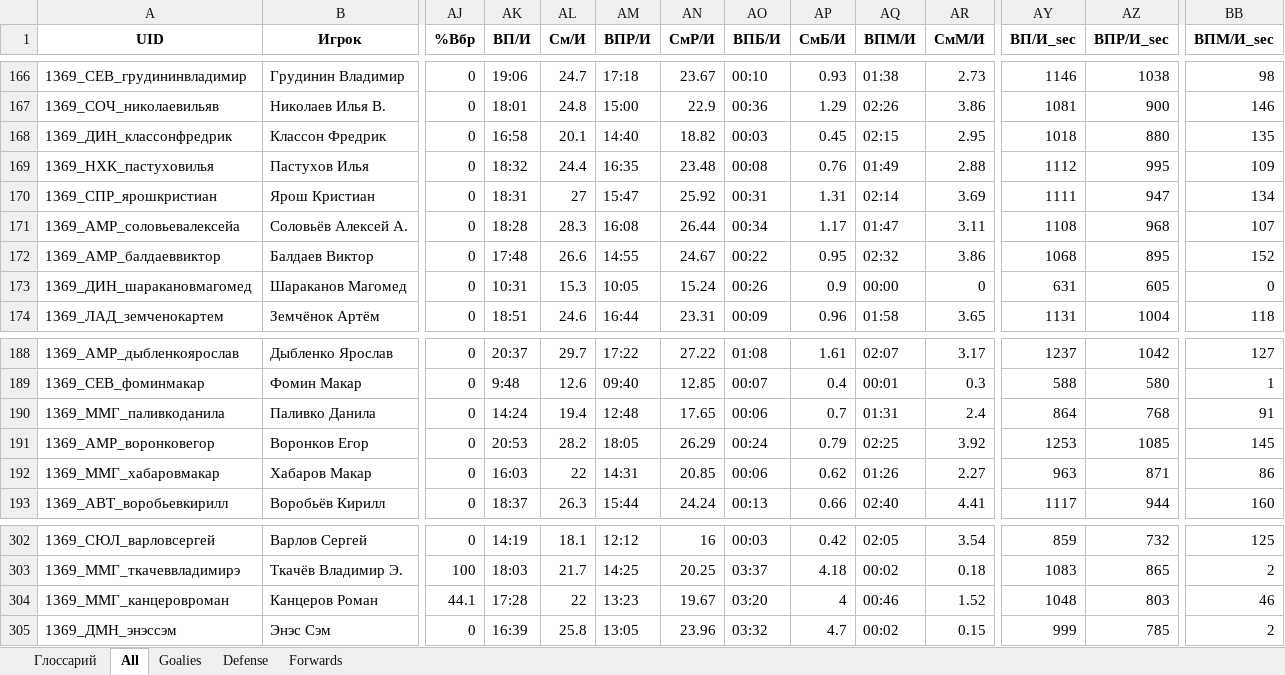
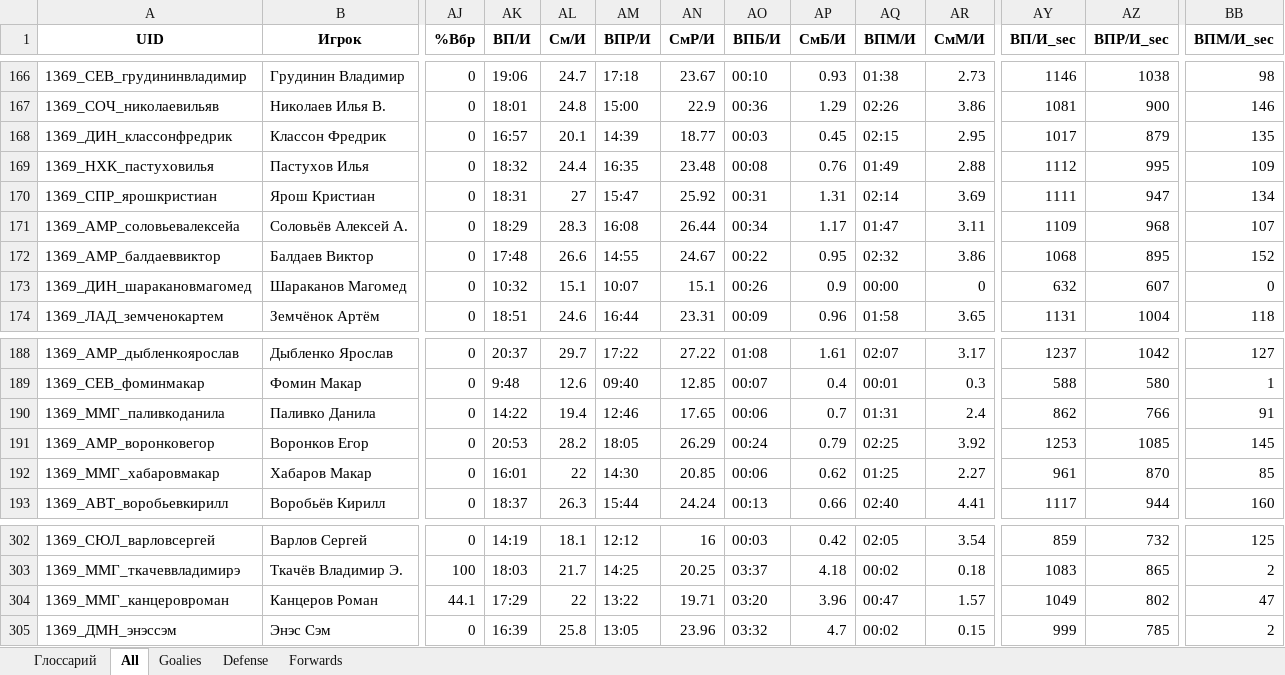
Before and after one commit to GG-Andrew/khl-cloud-results, an Excel workbook: khl/khl_players_stats_1369.xlsx, sheet All, drawn as a sheet; only a part is shown, gaps mark what is left out; values as stored, in another font and other column widths than the file's, no borders; the diff covers the shown part only; the diff names each change by its address in the sheet, - before the commit and + after, or states it on an @@ line.

```diff
--- a/khl/khl_players_stats_1369.xlsx (sheet All)
+++ b/khl/khl_players_stats_1369.xlsx (sheet All)
-AK168 (ВП/И): 16:58
+AK168 (ВП/И): 16:57
-AM168 (ВПР/И): 14:40
+AM168 (ВПР/И): 14:39
-AN168 (СмР/И): 18.82
+AN168 (СмР/И): 18.77
-AY168 (ВП/И_sec): 1018
+AY168 (ВП/И_sec): 1017
-AZ168 (ВПР/И_sec): 880
+AZ168 (ВПР/И_sec): 879
-AK171 (ВП/И): 18:28
+AK171 (ВП/И): 18:29
-AY171 (ВП/И_sec): 1108
+AY171 (ВП/И_sec): 1109
-AK173 (ВП/И): 10:31
+AK173 (ВП/И): 10:32
-AL173 (См/И): 15.3
+AL173 (См/И): 15.1
-AM173 (ВПР/И): 10:05
+AM173 (ВПР/И): 10:07
-AN173 (СмР/И): 15.24
+AN173 (СмР/И): 15.1
-AY173 (ВП/И_sec): 631
+AY173 (ВП/И_sec): 632
-AZ173 (ВПР/И_sec): 605
+AZ173 (ВПР/И_sec): 607
-AK190 (ВП/И): 14:24
+AK190 (ВП/И): 14:22
-AM190 (ВПР/И): 12:48
+AM190 (ВПР/И): 12:46
-AY190 (ВП/И_sec): 864
+AY190 (ВП/И_sec): 862
-AZ190 (ВПР/И_sec): 768
+AZ190 (ВПР/И_sec): 766
-AK192 (ВП/И): 16:03
+AK192 (ВП/И): 16:01
-AM192 (ВПР/И): 14:31
+AM192 (ВПР/И): 14:30
-AQ192 (ВПМ/И): 01:26
+AQ192 (ВПМ/И): 01:25
-AY192 (ВП/И_sec): 963
+AY192 (ВП/И_sec): 961
-AZ192 (ВПР/И_sec): 871
+AZ192 (ВПР/И_sec): 870
-BB192 (ВПМ/И_sec): 86
+BB192 (ВПМ/И_sec): 85
-AK304 (ВП/И): 17:28
+AK304 (ВП/И): 17:29
-AM304 (ВПР/И): 13:23
+AM304 (ВПР/И): 13:22
-AN304 (СмР/И): 19.67
+AN304 (СмР/И): 19.71
-AP304 (СмБ/И): 4
+AP304 (СмБ/И): 3.96
-AQ304 (ВПМ/И): 00:46
+AQ304 (ВПМ/И): 00:47
-AR304 (СмМ/И): 1.52
+AR304 (СмМ/И): 1.57
-AY304 (ВП/И_sec): 1048
+AY304 (ВП/И_sec): 1049
-AZ304 (ВПР/И_sec): 803
+AZ304 (ВПР/И_sec): 802
-BB304 (ВПМ/И_sec): 46
+BB304 (ВПМ/И_sec): 47
```
Also changed, not shown: 117 edited cells elsewhere in this sheet, sheet Forwards, sheet Defense, khl/Form-5_Games_actaul.xlsx, khl/Form-5_Games_home_away.xlsx, 7 other files.
